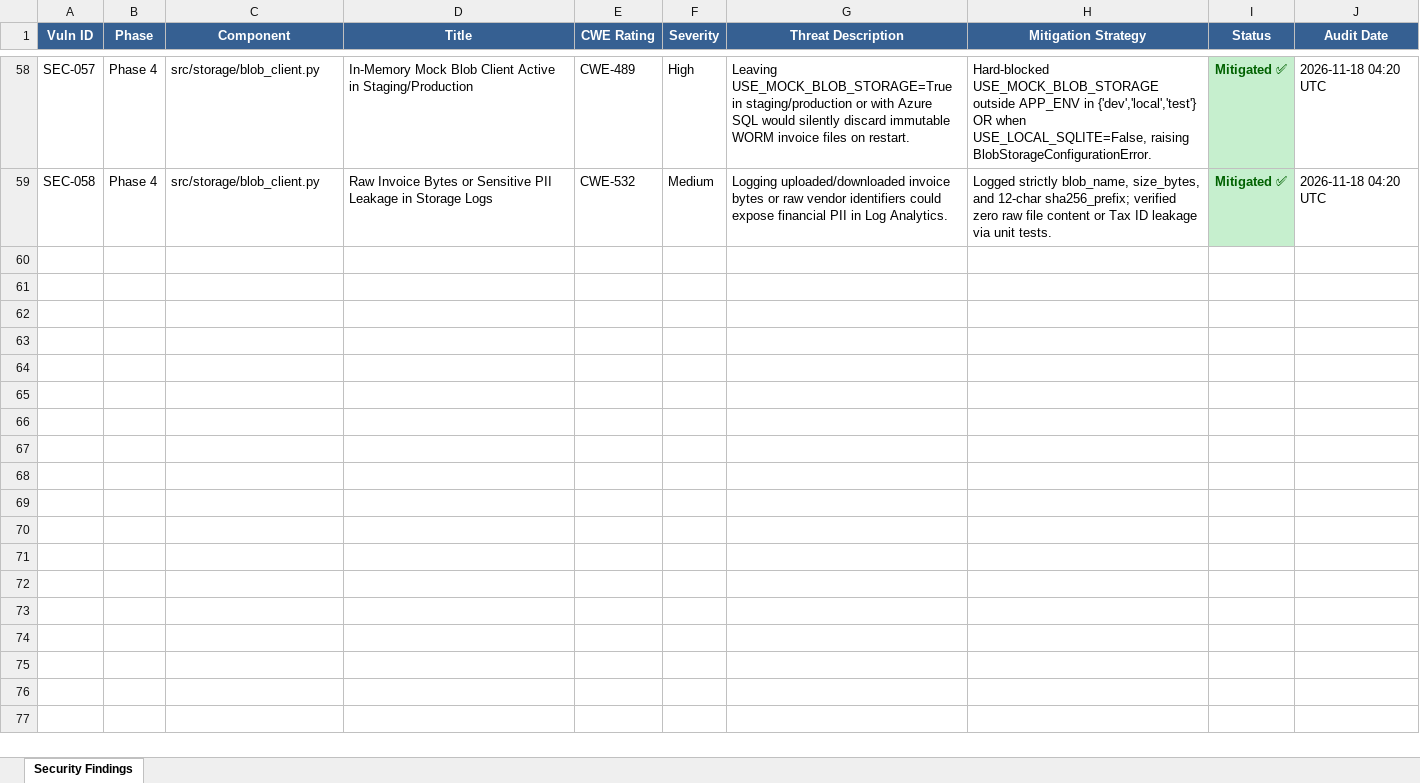
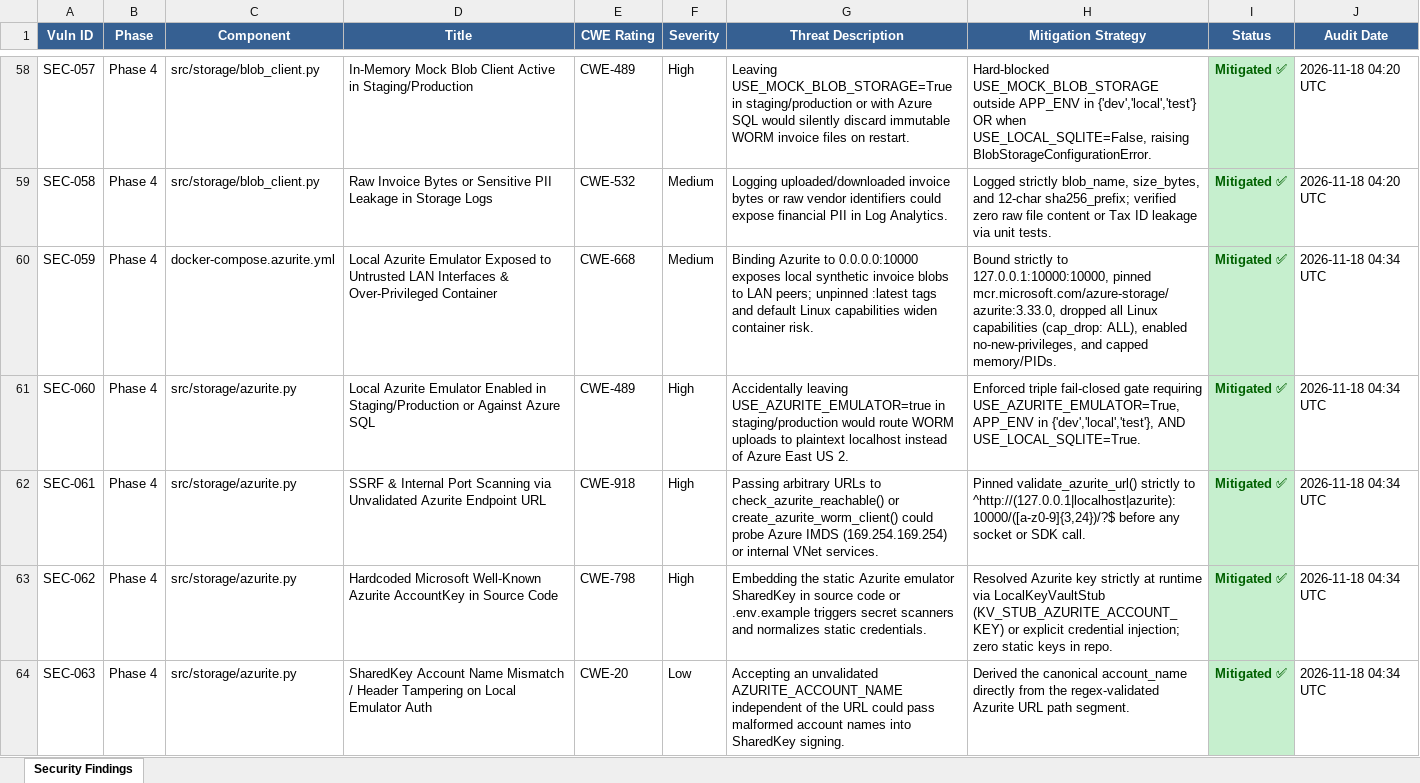
Before and after one commit to lokesh-repaka/enterprise-ap-invoice-automation, an Excel workbook: docs/SECURITY_VULNERABILITIES.xlsx, sheet Security Findings, drawn as a sheet; only a part is shown, gaps mark what is left out; values as stored, in another font and other column widths than the file's, no borders; the diff names each change by its address in the sheet, - before the commit and + after, or states it on an @@ line.

Commit message:
feat(p4-2): add Azurite local emulator setup, Docker Compose config, and wire-protocol smoke test

```diff
--- a/docs/SECURITY_VULNERABILITIES.xlsx (sheet Security Findings)
+++ b/docs/SECURITY_VULNERABILITIES.xlsx (sheet Security Findings)
+row 60: SEC-059 | Phase 4 | docker-compose.azurite.yml | Local Azurite Emulator Exposed to Untrusted LAN Interfaces & Over-Privileged Container | CWE-668 | Medium | Binding Azurite to 0.0.0.0:10000 exposes local synthetic invoice blobs to LAN peers; unpinned :latest tags and default Linux capabilities widen container risk. | Bound strictly to 127.0.0.1:10000:10000, pinned mcr.microsoft.com/azure-storage/azurite:3.33.0, dropped all Linux capabilities (cap_drop: ALL), enabled no-new-privileges, and capped memory/PIDs. | Mitigated ✅ | 2026-11-18 04:34 UTC
+row 61: SEC-060 | Phase 4 | src/storage/azurite.py | Local Azurite Emulator Enabled in Staging/Production or Against Azure SQL | CWE-489 | High | Accidentally leaving USE_AZURITE_EMULATOR=true in staging/production would route WORM uploads to plaintext localhost instead of Azure East US 2. | Enforced triple fail-closed gate requiring USE_AZURITE_EMULATOR=True, APP_ENV in {'dev','local','test'}, AND USE_LOCAL_SQLITE=True. | Mitigated ✅ | 2026-11-18 04:34 UTC
+row 62: SEC-061 | Phase 4 | src/storage/azurite.py | SSRF & Internal Port Scanning via Unvalidated Azurite Endpoint URL | CWE-918 | High | Passing arbitrary URLs to check_azurite_reachable() or create_azurite_worm_client() could probe Azure IMDS (169.254.169.254) or internal VNet services. | Pinned validate_azurite_url() strictly to ^http://(127.0.0.1|localhost|azurite):10000/([a-z0-9]{3,24})/?$ before any socket or SDK call. | Mitigated ✅ | 2026-11-18 04:34 UTC
+row 63: SEC-062 | Phase 4 | src/storage/azurite.py | Hardcoded Microsoft Well-Known Azurite AccountKey in Source Code | CWE-798 | High | Embedding the static Azurite emulator SharedKey in source code or .env.example triggers secret scanners and normalizes static credentials. | Resolved Azurite key strictly at runtime via LocalKeyVaultStub (KV_STUB_AZURITE_ACCOUNT_KEY) or explicit credential injection; zero static keys in repo. | Mitigated ✅ | 2026-11-18 04:34 UTC
+row 64: SEC-063 | Phase 4 | src/storage/azurite.py | SharedKey Account Name Mismatch / Header Tampering on Local Emulator Auth | CWE-20 | Low | Accepting an unvalidated AZURITE_ACCOUNT_NAME independent of the URL could pass malformed account names into SharedKey signing. | Derived the canonical account_name directly from the regex-validated Azurite URL path segment. | Mitigated ✅ | 2026-11-18 04:34 UTC
```
Also changed, not shown: docs/TEST_CASES.xlsx, 12 other files.
